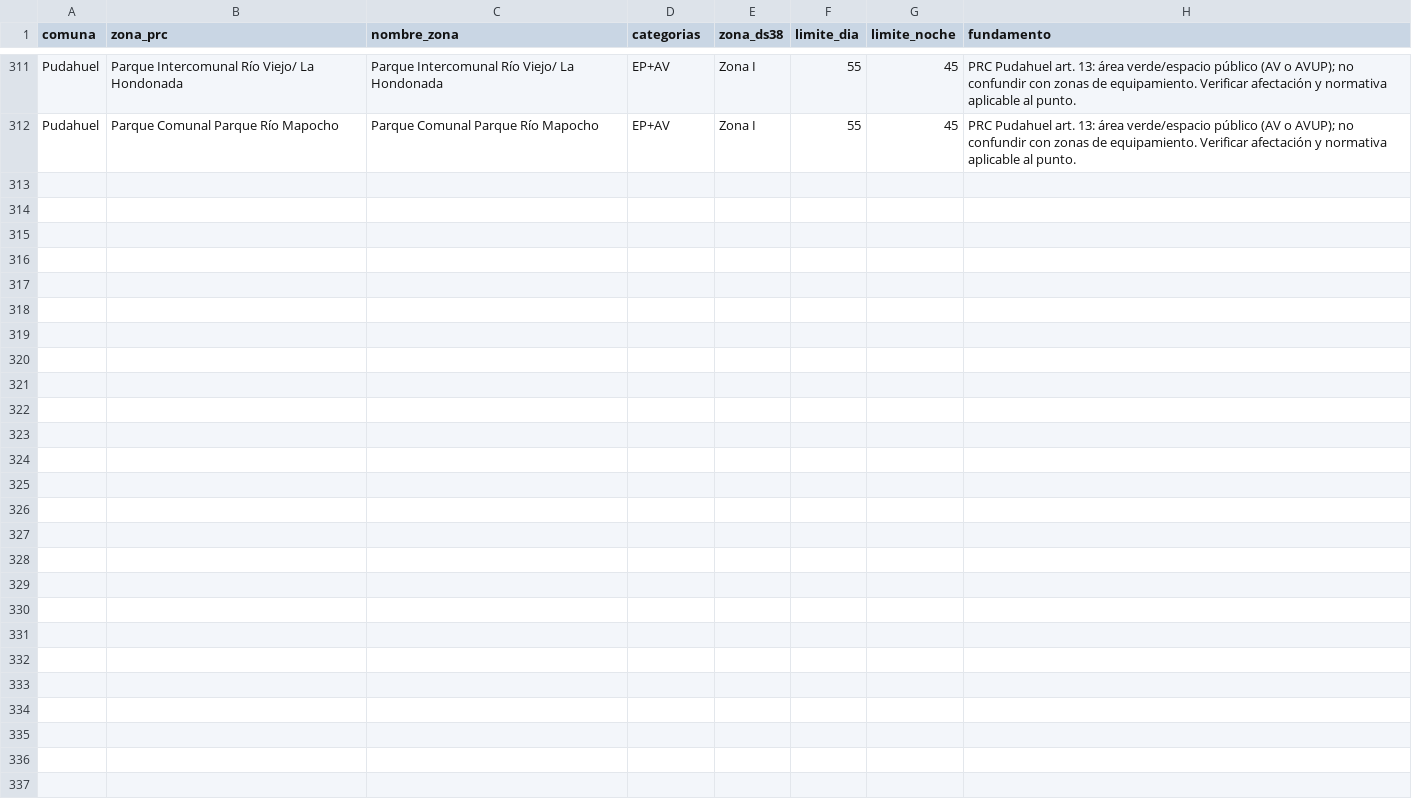
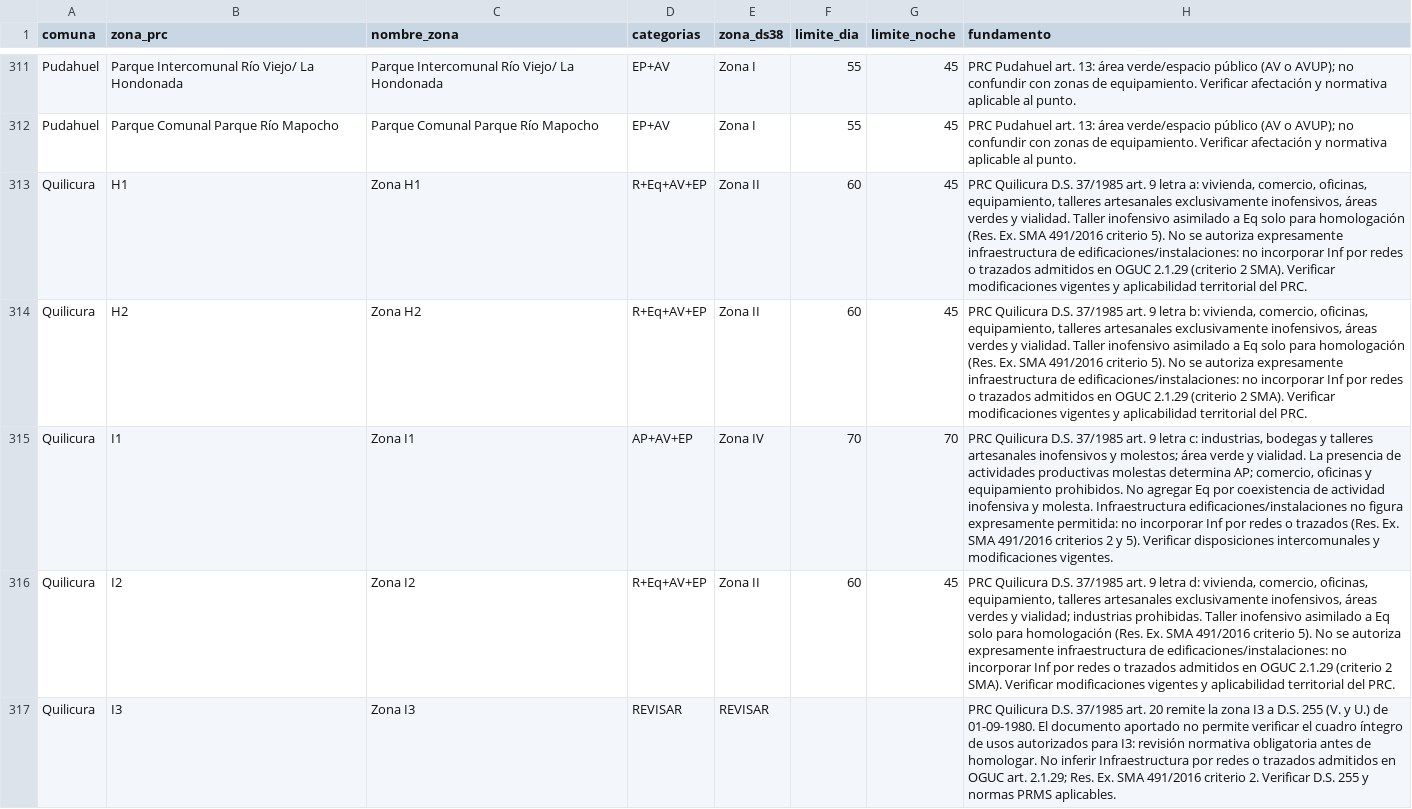
Before and after one commit to maaraos-coder/homologador-ds38-rm, a CSV file: rules/homologacion_prc.csv, drawn as a sheet; only a part is shown, gaps mark what is left out; the diff names each change by its address in the sheet, - before the commit and + after, or states it on an @@ line.

Commit message:
fix: homologación Quilicura H1 H2 I1 I2 e I3 según PRC 1985 y SMA 491/2016

```diff
--- a/rules/homologacion_prc.csv
+++ b/rules/homologacion_prc.csv
+row 313: Quilicura | H1 | Zona H1 | R+Eq+AV+EP | Zona II | 60 | 45 | PRC Quilicura D.S. 37/1985 art. 9 letra a: vivienda, comercio, oficinas, equipamiento, talleres artesanales exclusivamente inofensivos, áreas verdes y vialidad. Taller inofensivo asimilado a Eq solo para homologación (Res. Ex. SMA 491/2016 criterio 5). No se autoriza expresamente infraestructura de edificaciones/instalaciones: no incorporar Inf por redes o trazados admitidos en OGUC 2.1.29 (criterio 2 SMA). Verificar modificaciones vigentes y aplicabilidad territorial del PRC.
+row 314: Quilicura | H2 | Zona H2 | R+Eq+AV+EP | Zona II | 60 | 45 | PRC Quilicura D.S. 37/1985 art. 9 letra b: vivienda, comercio, oficinas, equipamiento, talleres artesanales exclusivamente inofensivos, áreas verdes y vialidad. Taller inofensivo asimilado a Eq solo para homologación (Res. Ex. SMA 491/2016 criterio 5). No se autoriza expresamente infraestructura de edificaciones/instalaciones: no incorporar Inf por redes o trazados admitidos en OGUC 2.1.29 (criterio 2 SMA). Verificar modificaciones vigentes y aplicabilidad territorial del PRC.
+row 315: Quilicura | I1 | Zona I1 | AP+AV+EP | Zona IV | 70 | 70 | PRC Quilicura D.S. 37/1985 art. 9 letra c: industrias, bodegas y talleres artesanales inofensivos y molestos; área verde y vialidad. La presencia de actividades productivas molestas determina AP; comercio, oficinas y equipamiento prohibidos. No agregar Eq por coexistencia de actividad inofensiva y molesta. Infraestructura edificaciones/instalaciones no figura expresamente permitida: no incorporar Inf por redes o trazados (Res. Ex. SMA 491/2016 criterios 2 y 5). Verificar disposiciones intercomunales y modificaciones vigentes.
+row 316: Quilicura | I2 | Zona I2 | R+Eq+AV+EP | Zona II | 60 | 45 | PRC Quilicura D.S. 37/1985 art. 9 letra d: vivienda, comercio, oficinas, equipamiento, talleres artesanales exclusivamente inofensivos, áreas verdes y vialidad; industrias prohibidas. Taller inofensivo asimilado a Eq solo para homologación (Res. Ex. SMA 491/2016 criterio 5). No se autoriza expresamente infraestructura de edificaciones/instalaciones: no incorporar Inf por redes o trazados admitidos en OGUC 2.1.29 (criterio 2 SMA). Verificar modificaciones vigentes y aplicabilidad territorial del PRC.
+row 317: Quilicura | I3 | Zona I3 | REVISAR | REVISAR |  |  | PRC Quilicura D.S. 37/1985 art. 20 remite la zona I3 a D.S. 255 (V. y U.) de 01-09-1980. El documento aportado no permite verificar el cuadro íntegro de usos autorizados para I3: revisión normativa obligatoria antes de homologar. No inferir Infraestructura por redes o trazados admitidos en OGUC art. 2.1.29; Res. Ex. SMA 491/2016 criterio 2. Verificar D.S. 255 y normas PRMS aplicables.
```
